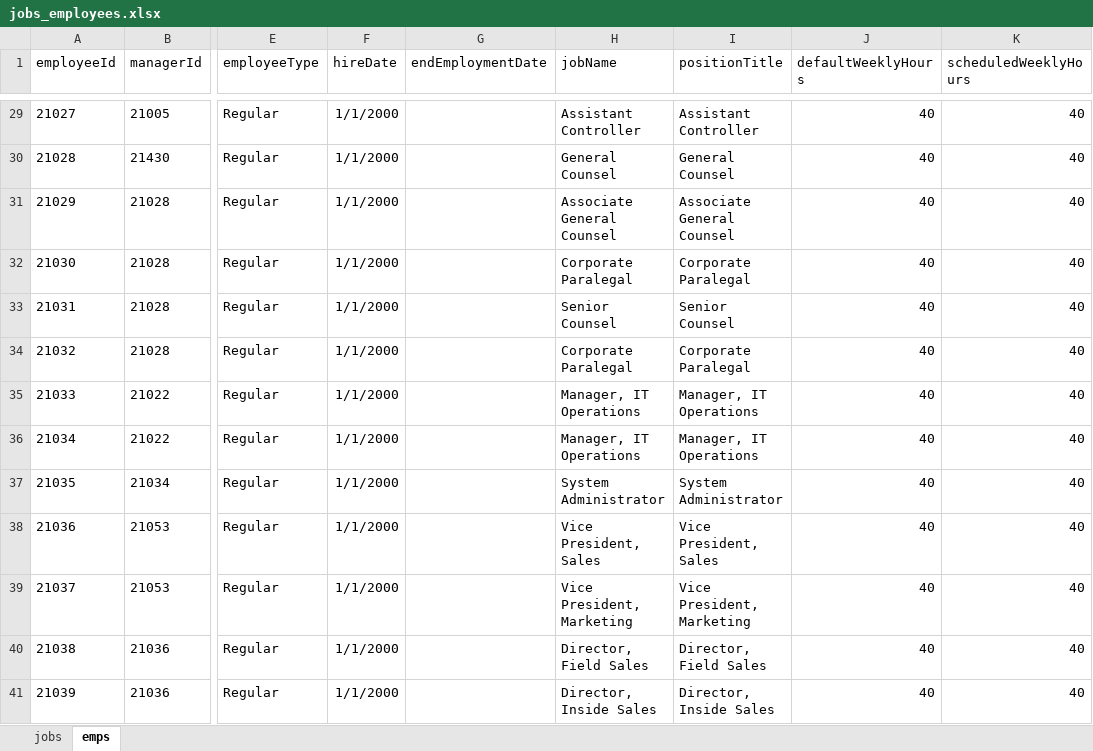
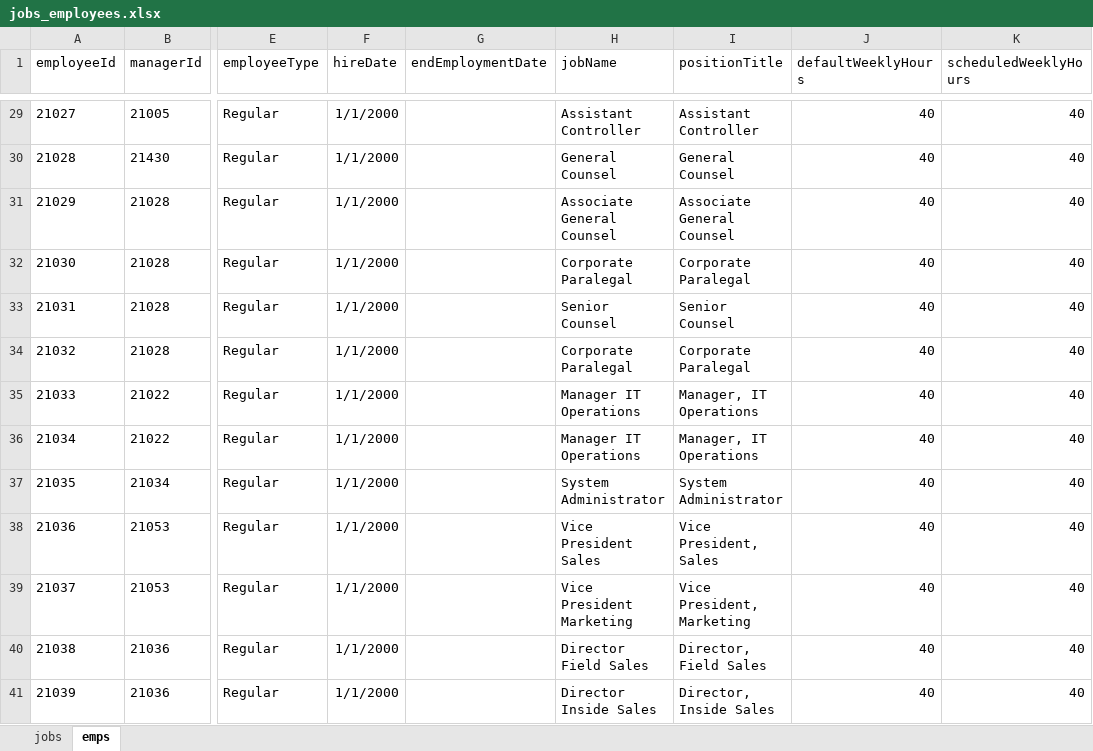
Before and after one commit to FlatFilers/hcm-show-config, an Excel workbook: data/jobs_employees.xlsx, sheet emps, drawn as a sheet; only a part is shown, gaps mark what is left out; values as stored, in another font and other column widths than the file's, no borders; the diff covers the shown part only; the diff names each change by its address in the sheet, - before the commit and + after, or states it on an @@ line.

```diff
--- a/data/jobs_employees.xlsx (sheet emps)
+++ b/data/jobs_employees.xlsx (sheet emps)
-H35:H36 (jobName): Manager, IT Operations
+H35:H36 (jobName): Manager IT Operations
-H38 (jobName): Vice President, Sales
+H38 (jobName): Vice President Sales
-H39 (jobName): Vice President, Marketing
+H39 (jobName): Vice President Marketing
-H40 (jobName): Director, Field Sales
+H40 (jobName): Director Field Sales
-H41 (jobName): Director, Inside Sales
+H41 (jobName): Director Inside Sales
```
Also changed, not shown: 78 edited cells elsewhere in this sheet.
